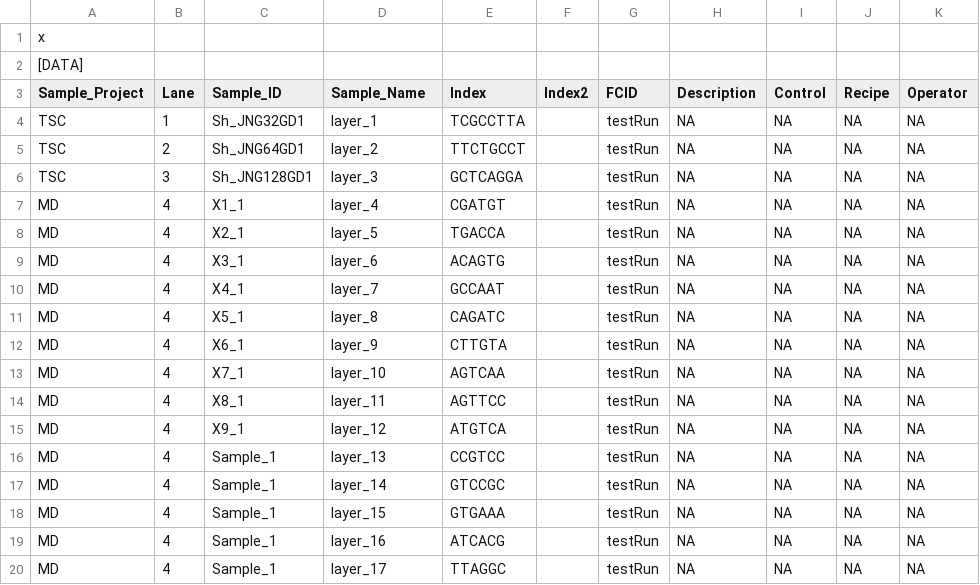
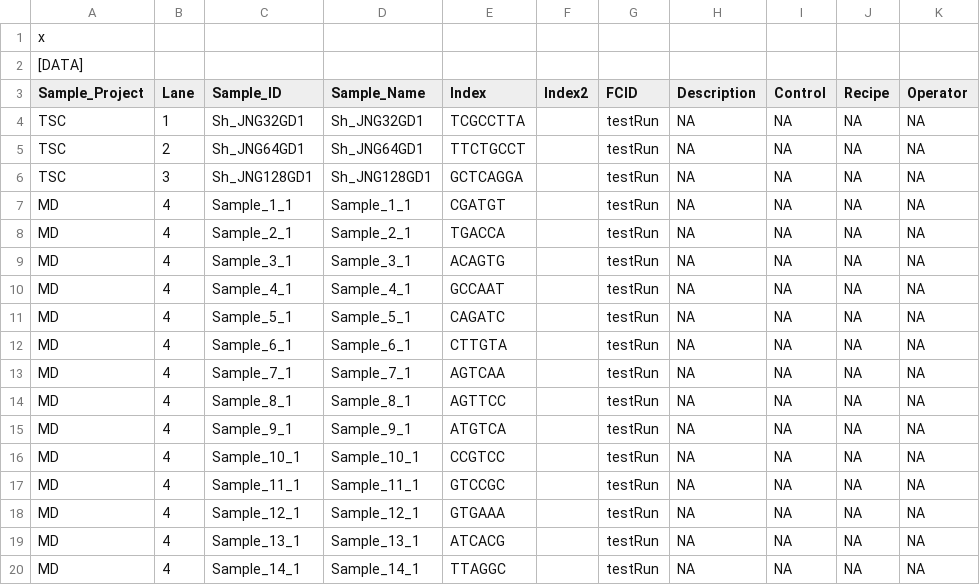
Before and after one commit to ThomasCarroll/basecallQC, a CSV file: vignettes/C7JE1ANXX.csv, drawn as a sheet; only a part is shown; the diff covers the shown part only.

Commit message:
Bug fixing and InterOps parsing
Fix some sample sheet cases where sample sheet cleaning fails.
Added InterOps parsing to provide functionality seen with SAV viewer

```diff
--- a/vignettes/C7JE1ANXX.csv
+++ b/vignettes/C7JE1ANXX.csv
@@ -3,18 +3,18 @@ x
 Sample_Project,Lane,Sample_ID,Sample_Name,Index,Index2,FCID,Description,Control,Recipe,Operator
-TSC,1,Sh_JNG32GD1,layer_1,TCGCCTTA,,testRun,NA,NA,NA,NA
-TSC,2,Sh_JNG64GD1,layer_2,TTCTGCCT,,testRun,NA,NA,NA,NA
-TSC,3,Sh_JNG128GD1,layer_3,GCTCAGGA,,testRun,NA,NA,NA,NA
-MD,4,X1_1,layer_4,CGATGT,,testRun,NA,NA,NA,NA
-MD,4,X2_1,layer_5,TGACCA,,testRun,NA,NA,NA,NA
-MD,4,X3_1,layer_6,ACAGTG,,testRun,NA,NA,NA,NA
-MD,4,X4_1,layer_7,GCCAAT,,testRun,NA,NA,NA,NA
-MD,4,X5_1,layer_8,CAGATC,,testRun,NA,NA,NA,NA
-MD,4,X6_1,layer_9,CTTGTA,,testRun,NA,NA,NA,NA
-MD,4,X7_1,layer_10,AGTCAA,,testRun,NA,NA,NA,NA
-MD,4,X8_1,layer_11,AGTTCC,,testRun,NA,NA,NA,NA
-MD,4,X9_1,layer_12,ATGTCA,,testRun,NA,NA,NA,NA
-MD,4,Sample_1,layer_13,CCGTCC,,testRun,NA,NA,NA,NA
-MD,4,Sample_1,layer_14,GTCCGC,,testRun,NA,NA,NA,NA
-MD,4,Sample_1,layer_15,GTGAAA,,testRun,NA,NA,NA,NA
-MD,4,Sample_1,layer_16,ATCACG,,testRun,NA,NA,NA,NA
-MD,4,Sample_1,layer_17,TTAGGC,,testRun,NA,NA,NA,NA
+TSC,1,Sh_JNG32GD1,Sh_JNG32GD1,TCGCCTTA,,testRun,NA,NA,NA,NA
+TSC,2,Sh_JNG64GD1,Sh_JNG64GD1,TTCTGCCT,,testRun,NA,NA,NA,NA
+TSC,3,Sh_JNG128GD1,Sh_JNG128GD1,GCTCAGGA,,testRun,NA,NA,NA,NA
+MD,4,Sample_1_1,Sample_1_1,CGATGT,,testRun,NA,NA,NA,NA
+MD,4,Sample_2_1,Sample_2_1,TGACCA,,testRun,NA,NA,NA,NA
+MD,4,Sample_3_1,Sample_3_1,ACAGTG,,testRun,NA,NA,NA,NA
+MD,4,Sample_4_1,Sample_4_1,GCCAAT,,testRun,NA,NA,NA,NA
+MD,4,Sample_5_1,Sample_5_1,CAGATC,,testRun,NA,NA,NA,NA
+MD,4,Sample_6_1,Sample_6_1,CTTGTA,,testRun,NA,NA,NA,NA
+MD,4,Sample_7_1,Sample_7_1,AGTCAA,,testRun,NA,NA,NA,NA
+MD,4,Sample_8_1,Sample_8_1,AGTTCC,,testRun,NA,NA,NA,NA
+MD,4,Sample_9_1,Sample_9_1,ATGTCA,,testRun,NA,NA,NA,NA
+MD,4,Sample_10_1,Sample_10_1,CCGTCC,,testRun,NA,NA,NA,NA
+MD,4,Sample_11_1,Sample_11_1,GTCCGC,,testRun,NA,NA,NA,NA
+MD,4,Sample_12_1,Sample_12_1,GTGAAA,,testRun,NA,NA,NA,NA
+MD,4,Sample_13_1,Sample_13_1,ATCACG,,testRun,NA,NA,NA,NA
+MD,4,Sample_14_1,Sample_14_1,TTAGGC,,testRun,NA,NA,NA,NA
```
Also changed, not shown: 80 edited cells elsewhere in this file, 6 other files.
